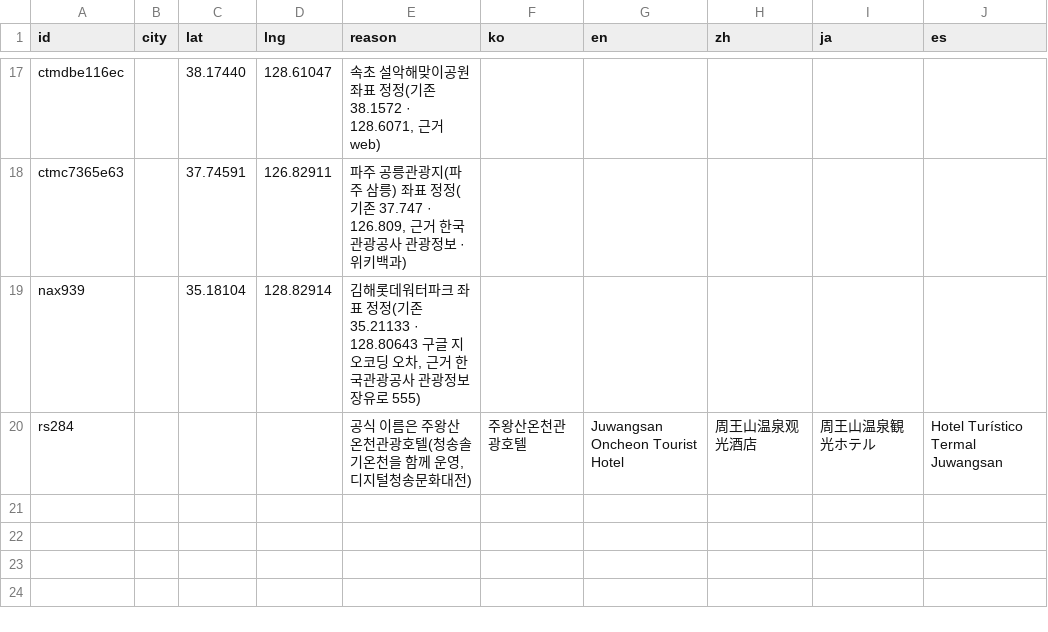
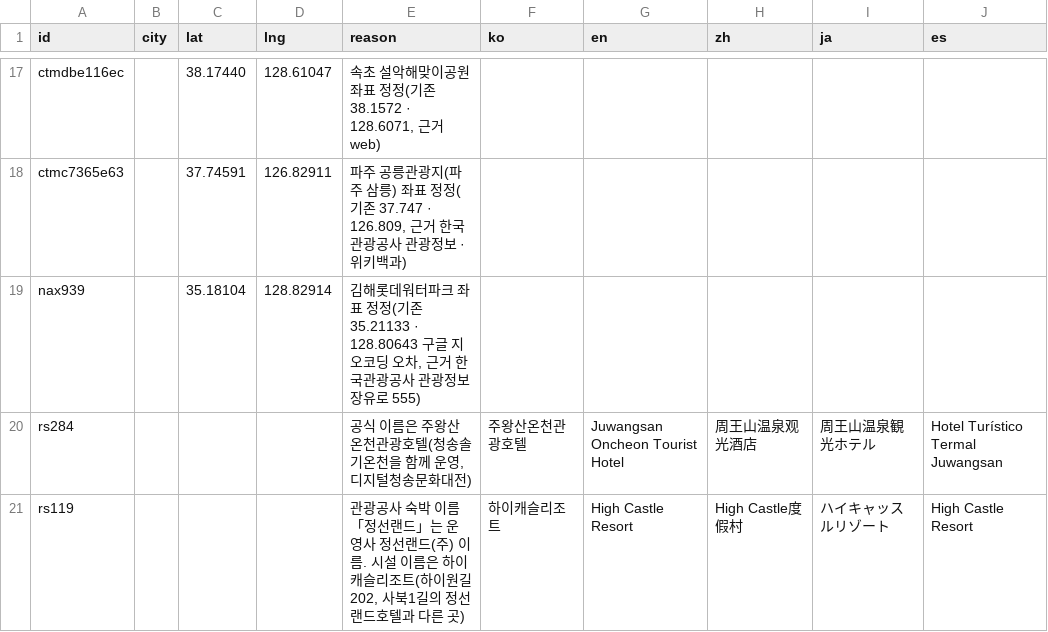
Before and after one commit to TourLabOrganization/frontend, a CSV file: scripts/data/place-fixes.csv, drawn as a sheet; only a part is shown, gaps mark what is left out; the diff names each change by its address in the sheet, - before the commit and + after, or states it on an @@ line.

```diff
--- a/scripts/data/place-fixes.csv
+++ b/scripts/data/place-fixes.csv
+row 21: rs119 |  |  |  | 관광공사 숙박 이름 「정선랜드」는 운영사 정선랜드(주) 이름. 시설 이름은 하이캐슬리조트(하이원길 202, 사북1길의 정선 랜드호텔과 다른 곳) | 하이캐슬리조트 | High Castle Resort | High Castle度假村 | ハイキャッスルリゾート | High Castle Resort
```
Also changed, not shown: scripts/data/same-places.csv, 11 other files.
